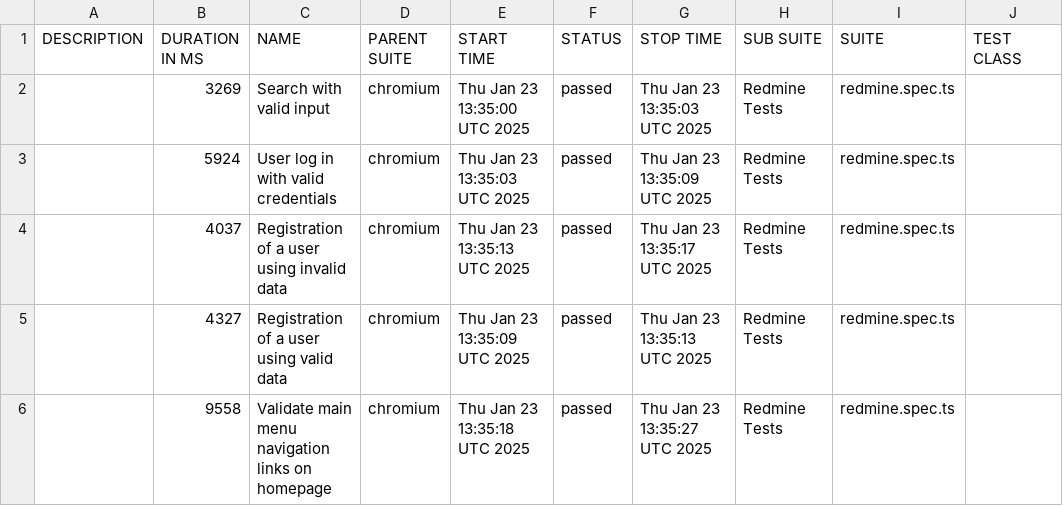
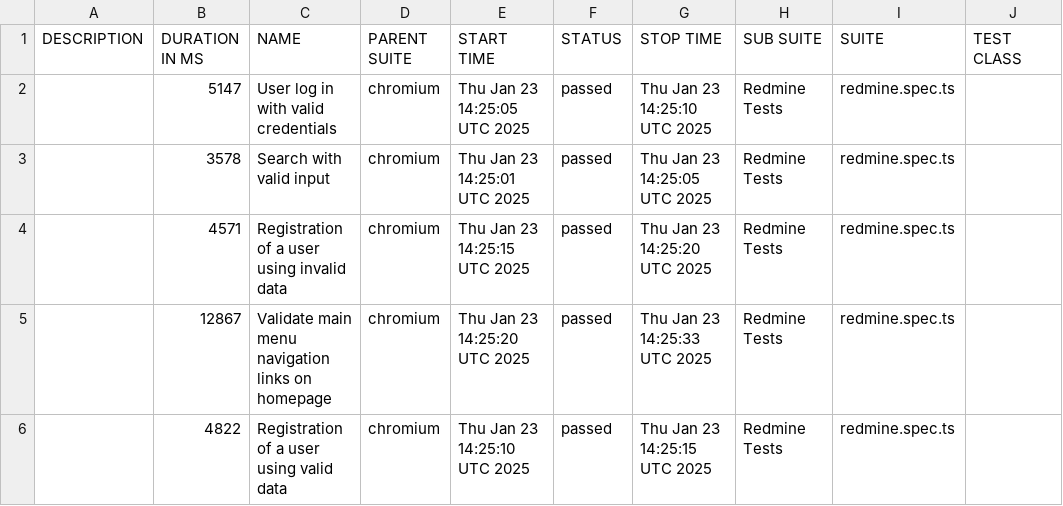
Before and after one commit to Andriypol/playwright_task2, a CSV file: data/suites.csv, drawn as a sheet; only a part is shown; the diff names each change by its address in the sheet, - before the commit and + after, or states it on an @@ line.

```diff
--- a/data/suites.csv
+++ b/data/suites.csv
-B2 (DURATION IN MS): 3269
+B2 (DURATION IN MS): 5147
-C2 (NAME): Search with valid input
+C2 (NAME): User log in with valid credentials
-E2 (START TIME): Thu Jan 23 13:35:00 UTC 2025
+E2 (START TIME): Thu Jan 23 14:25:05 UTC 2025
-G2 (STOP TIME): Thu Jan 23 13:35:03 UTC 2025
+G2 (STOP TIME): Thu Jan 23 14:25:10 UTC 2025
-B3 (DURATION IN MS): 5924
+B3 (DURATION IN MS): 3578
-C3 (NAME): User log in with valid credentials
+C3 (NAME): Search with valid input
-E3 (START TIME): Thu Jan 23 13:35:03 UTC 2025
+E3 (START TIME): Thu Jan 23 14:25:01 UTC 2025
-G3 (STOP TIME): Thu Jan 23 13:35:09 UTC 2025
+G3 (STOP TIME): Thu Jan 23 14:25:05 UTC 2025
-B4 (DURATION IN MS): 4037
+B4 (DURATION IN MS): 4571
-E4 (START TIME): Thu Jan 23 13:35:13 UTC 2025
+E4 (START TIME): Thu Jan 23 14:25:15 UTC 2025
-G4 (STOP TIME): Thu Jan 23 13:35:17 UTC 2025
+G4 (STOP TIME): Thu Jan 23 14:25:20 UTC 2025
-B5 (DURATION IN MS): 4327
+B5 (DURATION IN MS): 12867
-C5 (NAME): Registration of a user using valid data
+C5 (NAME): Validate main menu navigation links on homepage
-E5 (START TIME): Thu Jan 23 13:35:09 UTC 2025
+E5 (START TIME): Thu Jan 23 14:25:20 UTC 2025
-G5 (STOP TIME): Thu Jan 23 13:35:13 UTC 2025
+G5 (STOP TIME): Thu Jan 23 14:25:33 UTC 2025
-B6 (DURATION IN MS): 9558
+B6 (DURATION IN MS): 4822
-C6 (NAME): Validate main menu navigation links on homepage
+C6 (NAME): Registration of a user using valid data
-E6 (START TIME): Thu Jan 23 13:35:18 UTC 2025
+E6 (START TIME): Thu Jan 23 14:25:10 UTC 2025
-G6 (STOP TIME): Thu Jan 23 13:35:27 UTC 2025
+G6 (STOP TIME): Thu Jan 23 14:25:15 UTC 2025
```
Also changed, not shown: 35 other files.
